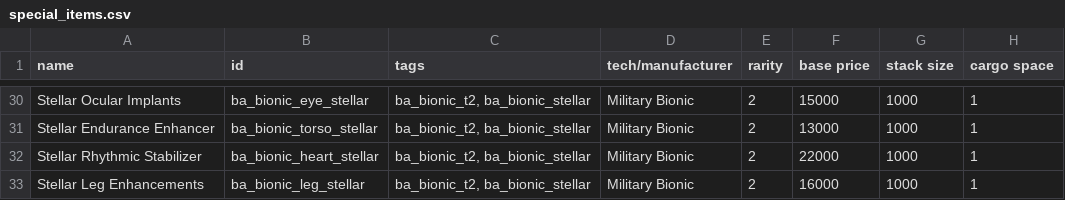
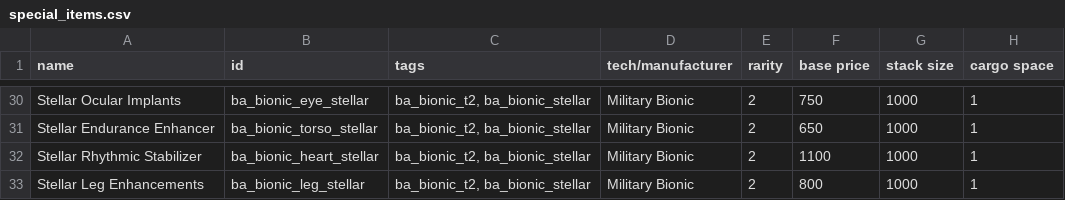
Before and after one commit to CosmicFishi/Bionic-Alteration, a CSV file: data/campaign/special_items.csv, drawn as a sheet; only a part is shown, gaps mark what is left out; the diff covers the shown part only; the diff names each change by its address in the sheet, - before the commit and + after, or states it on an @@ line.

```diff
--- a/data/campaign/special_items.csv
+++ b/data/campaign/special_items.csv
-F30 (base price): 15000
+F30 (base price): 750
-F31 (base price): 13000
+F31 (base price): 650
-F32 (base price): 22000
+F32 (base price): 1100
-F33 (base price): 16000
+F33 (base price): 800
```
Also changed, not shown: 22 edited cells elsewhere in this file, 31 other files.
